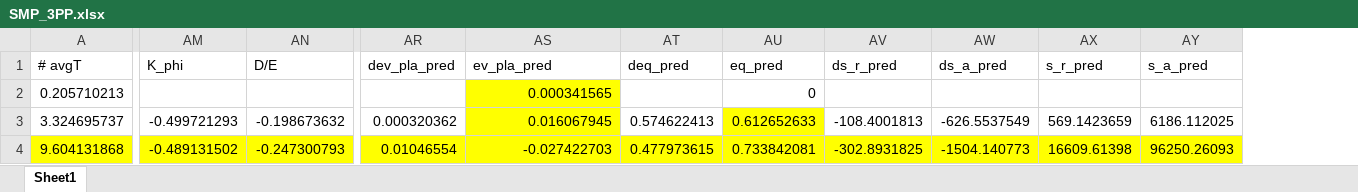
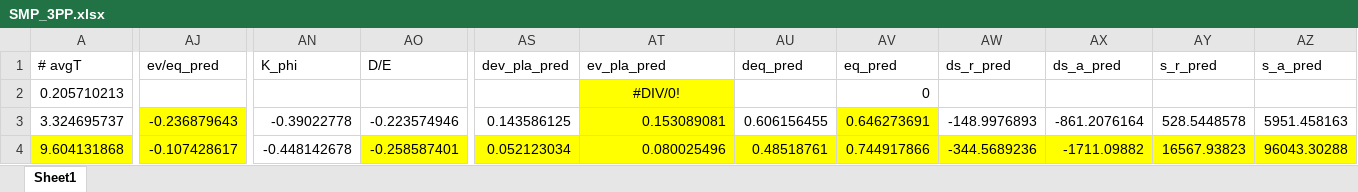
Before and after one commit to chyalexcheng/GWS, an Excel workbook: SMP_3PP.xlsx, sheet Sheet1, drawn as a sheet; only a part is shown, gaps mark what is left out; values as stored, in another font and other column widths than the file's, no borders; addresses are those after the commit; the diff covers the shown part only; the diff names each change by its address in the sheet, - before the commit and + after, or states it on an @@ line.

```diff
--- a/SMP_3PP.xlsx (sheet Sheet1)
+++ b/SMP_3PP.xlsx (sheet Sheet1)
+column AJ (ev/eq_pred), rows 3-4: -0.236879643 | -0.107428617
-AT2 (ev_pla_pred): 0.000341565
+AT2 (ev_pla_pred): #DIV/0!
-AT2 alignment: right
+AT2 alignment: center
-AN3 (K_phi): -0.499721293
+AN3 (K_phi): -0.39022778
-AO3 (D/E): -0.198673632
+AO3 (D/E): -0.223574946
-AS3 (dev_pla_pred): 0.000320362
+AS3 (dev_pla_pred): 0.143586125
-AT3 (ev_pla_pred): 0.016067945
+AT3 (ev_pla_pred): 0.153089081
-AU3 (deq_pred): 0.574622413
+AU3 (deq_pred): 0.606156455
-AV3 (eq_pred): 0.612652633
+AV3 (eq_pred): 0.646273691
-AW3 (ds_r_pred): -108.4001813
+AW3 (ds_r_pred): -148.9976893
-AX3 (ds_a_pred): -626.5537549
+AX3 (ds_a_pred): -861.2076164
-AY3 (s_r_pred): 569.1423659
+AY3 (s_r_pred): 528.5448578
-AZ3 (s_a_pred): 6186.112025
+AZ3 (s_a_pred): 5951.458163
-AN4 (K_phi): -0.489131502
+AN4 (K_phi): -0.448142678
-AN4 fill: #FFFF00
+AN4 fill: none
-AO4 (D/E): -0.247300793
+AO4 (D/E): -0.258587401
-AS4 (dev_pla_pred): 0.01046554
+AS4 (dev_pla_pred): 0.052123034
-AT4 (ev_pla_pred): -0.027422703
+AT4 (ev_pla_pred): 0.080025496
-AU4 (deq_pred): 0.477973615
+AU4 (deq_pred): 0.48518761
-AV4 (eq_pred): 0.733842081
+AV4 (eq_pred): 0.744917866
-AW4 (ds_r_pred): -302.8931825
+AW4 (ds_r_pred): -344.5689236
-AX4 (ds_a_pred): -1504.140773
+AX4 (ds_a_pred): -1711.09882
-AY4 (s_r_pred): 16609.61398
+AY4 (s_r_pred): 16567.93823
-AZ4 (s_a_pred): 96250.26093
+AZ4 (s_a_pred): 96043.30288
```
Also changed, not shown: 143 edited cells and cell formats elsewhere in this sheet, formulas that keep their value, SDLs.xlsx, SMP_2PP.xlsx, 4 other files.
